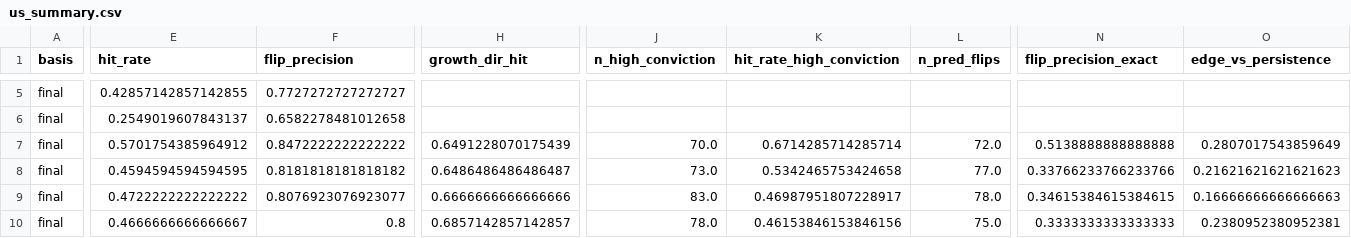
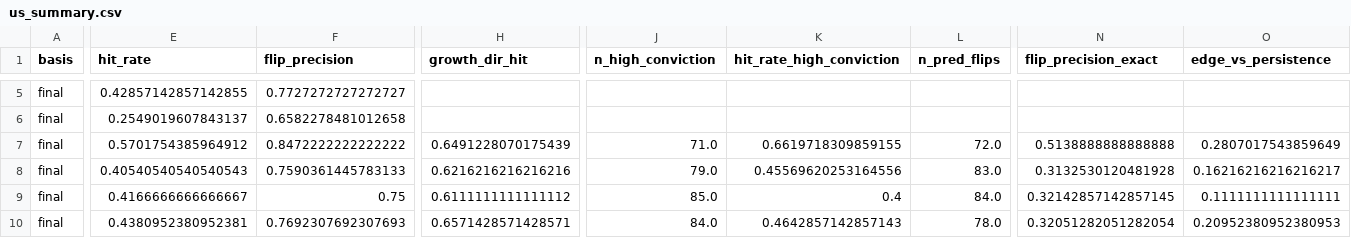
Before and after one commit to SanderHeisan/Inflation-GDP, a CSV file: results_us/us_summary.csv, drawn as a sheet; only a part is shown, gaps mark what is left out; the diff covers the shown part only; the diff names each change by its address in the sheet, - before the commit and + after, or states it on an @@ line.

```diff
--- a/results_us/us_summary.csv
+++ b/results_us/us_summary.csv
-J7 (n_high_conviction): 70.0
+J7 (n_high_conviction): 71.0
-K7 (hit_rate_high_conviction): 0.6714285714285714
+K7 (hit_rate_high_conviction): 0.6619718309859155
-E8 (hit_rate): 0.4594594594594595
+E8 (hit_rate): 0.40540540540540543
-F8 (flip_precision): 0.8181818181818182
+F8 (flip_precision): 0.7590361445783133
-H8 (growth_dir_hit): 0.6486486486486487
+H8 (growth_dir_hit): 0.6216216216216216
-J8 (n_high_conviction): 73.0
+J8 (n_high_conviction): 79.0
-K8 (hit_rate_high_conviction): 0.5342465753424658
+K8 (hit_rate_high_conviction): 0.45569620253164556
-L8 (n_pred_flips): 77.0
+L8 (n_pred_flips): 83.0
-N8 (flip_precision_exact): 0.33766233766233766
+N8 (flip_precision_exact): 0.3132530120481928
-O8 (edge_vs_persistence): 0.21621621621621623
+O8 (edge_vs_persistence): 0.16216216216216217
-E9 (hit_rate): 0.4722222222222222
+E9 (hit_rate): 0.4166666666666667
-F9 (flip_precision): 0.8076923076923077
+F9 (flip_precision): 0.75
-H9 (growth_dir_hit): 0.6666666666666666
+H9 (growth_dir_hit): 0.6111111111111112
-J9 (n_high_conviction): 83.0
+J9 (n_high_conviction): 85.0
-K9 (hit_rate_high_conviction): 0.46987951807228917
+K9 (hit_rate_high_conviction): 0.4
-L9 (n_pred_flips): 78.0
+L9 (n_pred_flips): 84.0
-N9 (flip_precision_exact): 0.34615384615384615
+N9 (flip_precision_exact): 0.32142857142857145
-O9 (edge_vs_persistence): 0.16666666666666663
+O9 (edge_vs_persistence): 0.1111111111111111
-E10 (hit_rate): 0.4666666666666667
+E10 (hit_rate): 0.4380952380952381
-F10 (flip_precision): 0.8
+F10 (flip_precision): 0.7692307692307693
-H10 (growth_dir_hit): 0.6857142857142857
+H10 (growth_dir_hit): 0.6571428571428571
-J10 (n_high_conviction): 78.0
+J10 (n_high_conviction): 84.0
-K10 (hit_rate_high_conviction): 0.46153846153846156
+K10 (hit_rate_high_conviction): 0.4642857142857143
-L10 (n_pred_flips): 75.0
+L10 (n_pred_flips): 78.0
-N10 (flip_precision_exact): 0.3333333333333333
+N10 (flip_precision_exact): 0.32051282051282054
-O10 (edge_vs_persistence): 0.2380952380952381
+O10 (edge_vs_persistence): 0.20952380952380953
```
Also changed, not shown: 53 edited cells elsewhere in this file, results_us/us_axis_accuracy.csv, results_us/us_direction.csv, 23 other files.
